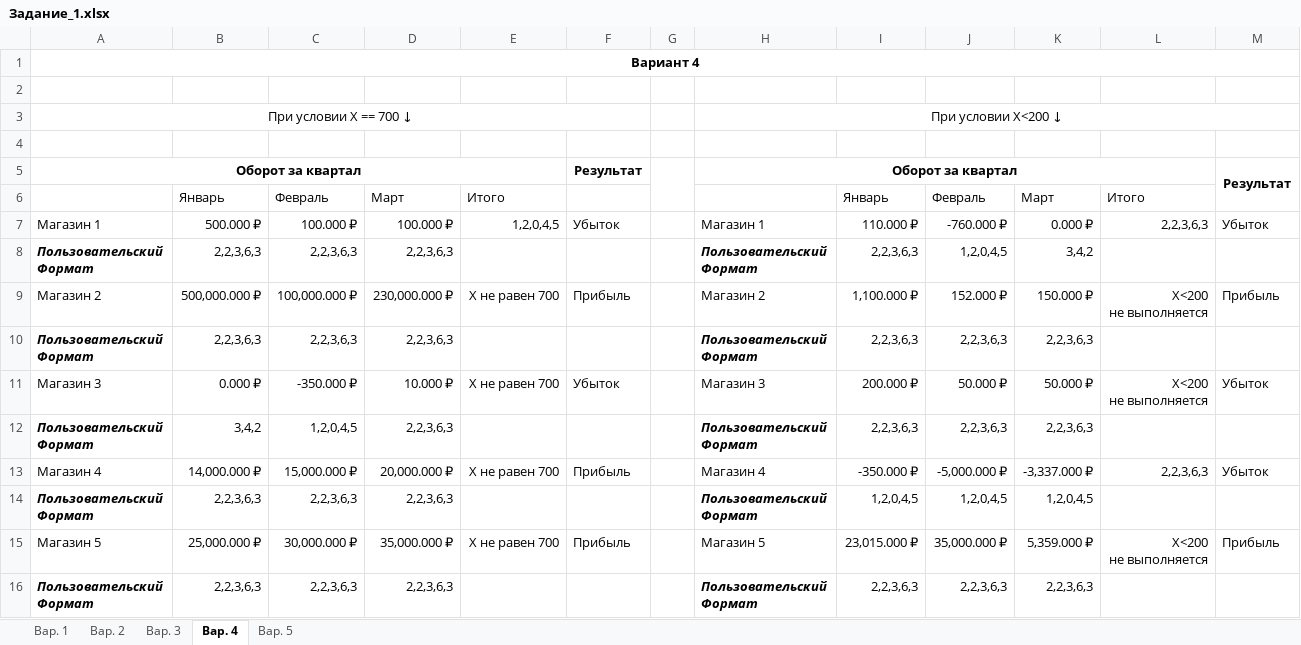
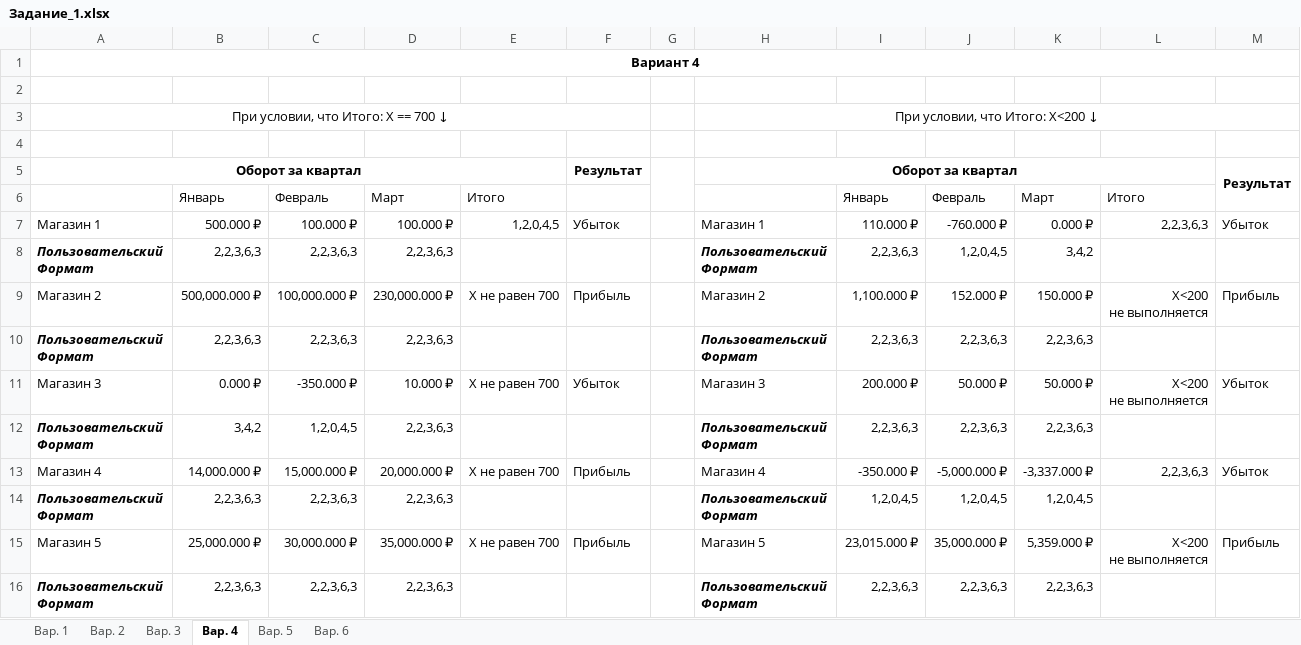
Before and after one commit to konstantin77735/MyPractice, an Excel workbook: Задания по Экселю/Пользовательские числовые форматы/Задание_1.xlsx, sheet Вар. 4, drawn as a sheet; values as stored, in another font and other column widths than the file's, no borders; removed rows and columns are numbered as before the commit, all else as after; the diff names each change by its address in the sheet, - before the commit and + after, or states it on an @@ line.

```diff
--- a/Задания по Экселю/Пользовательские числовые форматы/Задание_1.xlsx (sheet Вар. 4)
+++ b/Задания по Экселю/Пользовательские числовые форматы/Задание_1.xlsx (sheet Вар. 4)
+sheet tab: Вар. 6
-row 3: При условии X == 700 ↓ |  |  |  |  |  |  | При условии X<200 ↓
+row 3: При условии, что Итого: X == 700 ↓ |  |  |  |  |  |  | При условии, что Итого: X<200 ↓
```
Also changed, not shown: sheet Вар. 3, sheet Вар. 1, sheet Вар. 5.
